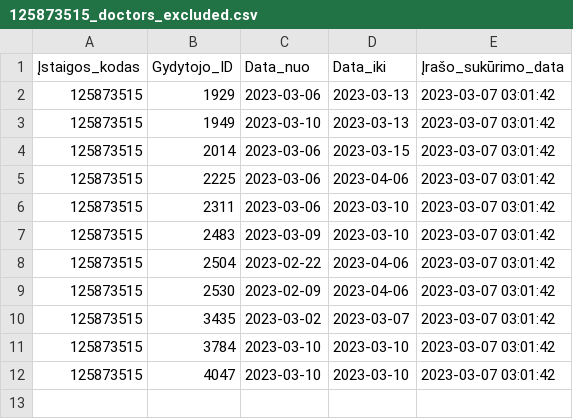
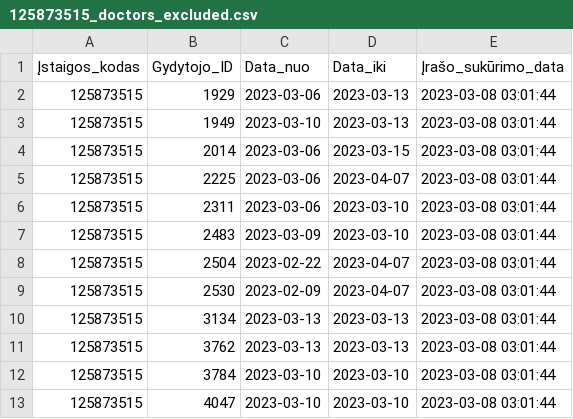
Before and after one commit to vilnius/centro-poliklinika, a CSV file: data/Centro_poliklinika/Registracija/125873515_doctors_excluded.csv, drawn as a sheet.

Commit message:
Centro poliklinika automatic update

```diff
--- a/data/Centro_poliklinika/Registracija/125873515_doctors_excluded.csv
+++ b/data/Centro_poliklinika/Registracija/125873515_doctors_excluded.csv
@@ -1,12 +1,13 @@
 Įstaigos_kodas;Gydytojo_ID;Data_nuo;Data_iki;Įrašo_sukūrimo_data
-125873515;1929;2023-03-06;2023-03-13;2023-03-07 03:01:42
-125873515;1949;2023-03-10;2023-03-13;2023-03-07 03:01:42
-125873515;2014;2023-03-06;2023-03-15;2023-03-07 03:01:42
-125873515;2225;2023-03-06;2023-04-06;2023-03-07 03:01:42
-125873515;2311;2023-03-06;2023-03-10;2023-03-07 03:01:42
-125873515;2483;2023-03-09;2023-03-10;2023-03-07 03:01:42
-125873515;2504;2023-02-22;2023-04-06;2023-03-07 03:01:42
-125873515;2530;2023-02-09;2023-04-06;2023-03-07 03:01:42
-125873515;3435;2023-03-02;2023-03-07;2023-03-07 03:01:42
-125873515;3784;2023-03-10;2023-03-10;2023-03-07 03:01:42
-125873515;4047;2023-03-10;2023-03-10;2023-03-07 03:01:42
+125873515;1929;2023-03-06;2023-03-13;2023-03-08 03:01:44
+125873515;1949;2023-03-10;2023-03-13;2023-03-08 03:01:44
+125873515;2014;2023-03-06;2023-03-15;2023-03-08 03:01:44
+125873515;2225;2023-03-06;2023-04-07;2023-03-08 03:01:44
+125873515;2311;2023-03-06;2023-03-10;2023-03-08 03:01:44
+125873515;2483;2023-03-09;2023-03-10;2023-03-08 03:01:44
+125873515;2504;2023-02-22;2023-04-07;2023-03-08 03:01:44
+125873515;2530;2023-02-09;2023-04-07;2023-03-08 03:01:44
+125873515;3134;2023-03-13;2023-03-13;2023-03-08 03:01:44
+125873515;3762;2023-03-13;2023-03-13;2023-03-08 03:01:44
+125873515;3784;2023-03-10;2023-03-10;2023-03-08 03:01:44
+125873515;4047;2023-03-10;2023-03-10;2023-03-08 03:01:44
```
Also changed, not shown: data/Centro_poliklinika/Registracija/125873515_family_doctors_list.csv, data/Centro_poliklinika/Registracija/125873515_family_doctors_visits_hours.csv, 1 other file.
